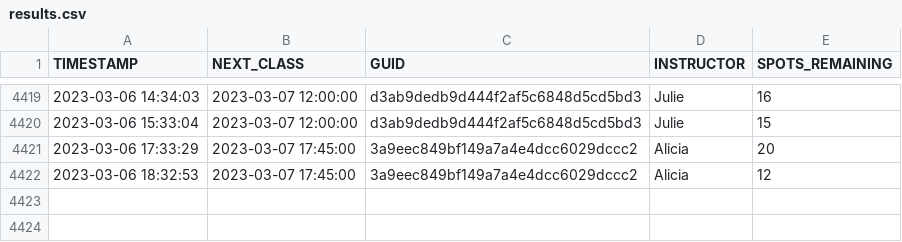
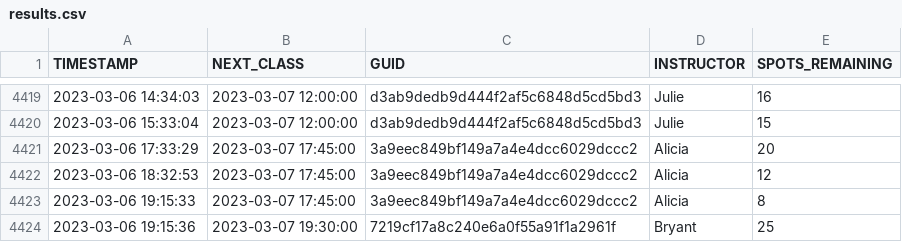
Before and after one commit to stevenlundy/actions, a CSV file: results.csv, drawn as a sheet; only a part is shown, gaps mark what is left out; the diff names each change by its address in the sheet, - before the commit and + after, or states it on an @@ line.

```diff
--- a/results.csv
+++ b/results.csv
+row 4423: 2023-03-06 19:15:33 | 2023-03-07 17:45:00 | 3a9eec849bf149a7a4e4dcc6029dccc2 | Alicia | 8
+row 4424: 2023-03-06 19:15:36 | 2023-03-07 19:30:00 | 7219cf17a8c240e6a0f55a91f1a2961f | Bryant | 25
```
Also changed, not shown: 1 other file.
